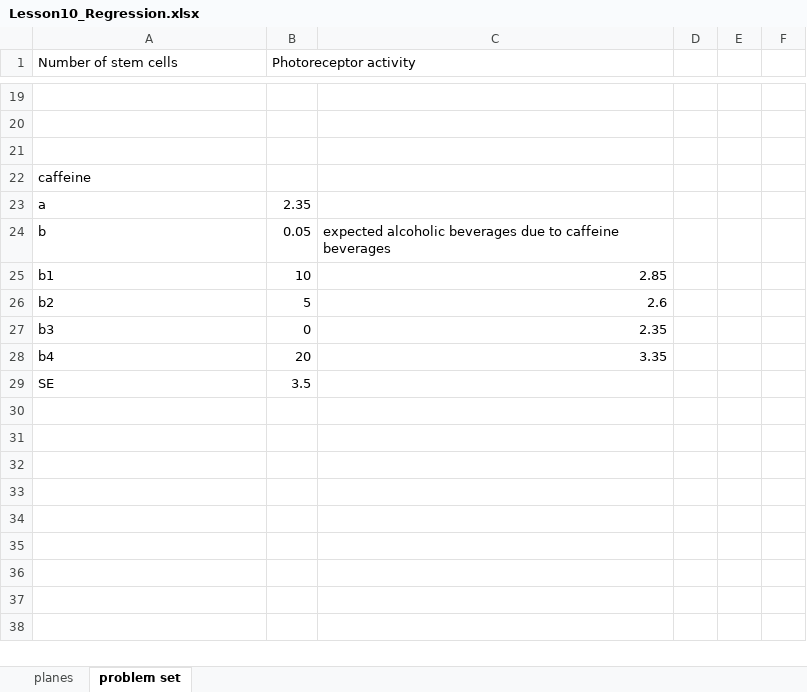
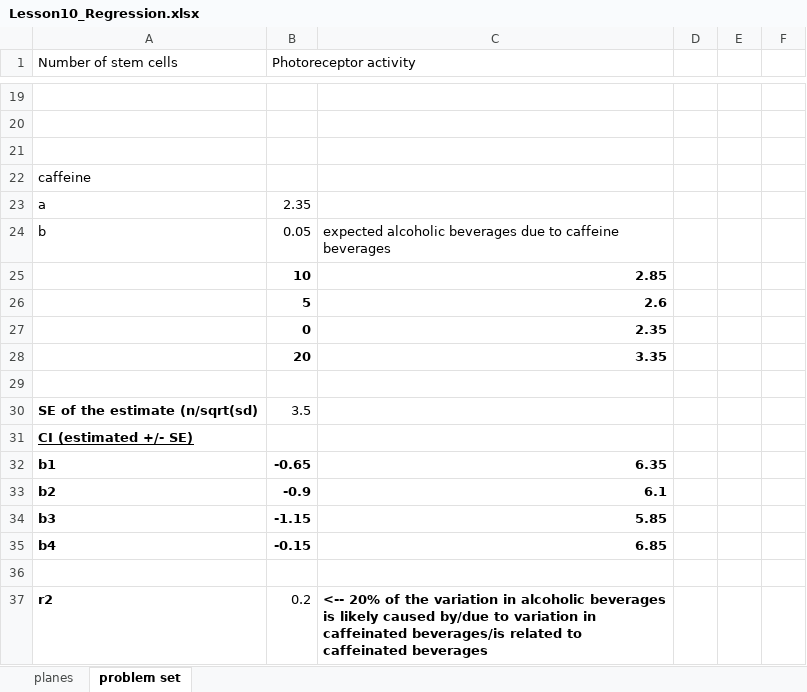
Before and after one commit to stephenlaw30/DataScienceMasters, an Excel workbook: Stats/Udacity/DataAnalystNanoDegree/IntroToInferentialStats/Lesson10_Regression.xlsx, sheet problem set, drawn as a sheet; only a part is shown, gaps mark what is left out; values as stored, in another font and other column widths than the file's, no borders; addresses are those after the commit; the diff names each change by its address in the sheet, - before the commit and + after, or states it on an @@ line.

Commit message:
Continue with EDX UT and UCSD (on-time graded) and Udacity Inferential Stats

```diff
--- a/Stats/Udacity/DataAnalystNanoDegree/IntroToInferentialStats/Lesson10_Regression.xlsx (sheet problem set)
+++ b/Stats/Udacity/DataAnalystNanoDegree/IntroToInferentialStats/Lesson10_Regression.xlsx (sheet problem set)
+row 25:  | 10 | 2.85
+row 26:  | 5 | 2.6
+row 27:  | 0 | 2.35
+row 28:  | 20 | 3.35
+row 29: (empty)
+row 30: SE of the estimate (n/sqrt(sd) | 3.5
+row 31: CI (estimated +/- SE)
-A32:C35 bold: off
+A32:C35 bold: on
-B32 (Photoreceptor activity): 10
+B32 (Photoreceptor activity): -0.65
-C32: 2.85
+C32: 6.35
-B33 (Photoreceptor activity): 5
+B33 (Photoreceptor activity): -0.9
-C33: 2.6
+C33: 6.1
-B34 (Photoreceptor activity): 0
+B34 (Photoreceptor activity): -1.15
-C34: 2.35
+C34: 5.85
-B35 (Photoreceptor activity): 20
+B35 (Photoreceptor activity): -0.15
-C35: 3.35
+C35: 6.85
-row 36: SE | 3.5
+row 36: (empty)
+row 37: r2 | 0.2 | <-- 20% of the variation in alcoholic beverages is likely caused by/due to variation in caffeinated beverages/is related to caffeinated beverages
```
Also changed, not shown: 23 other files.
